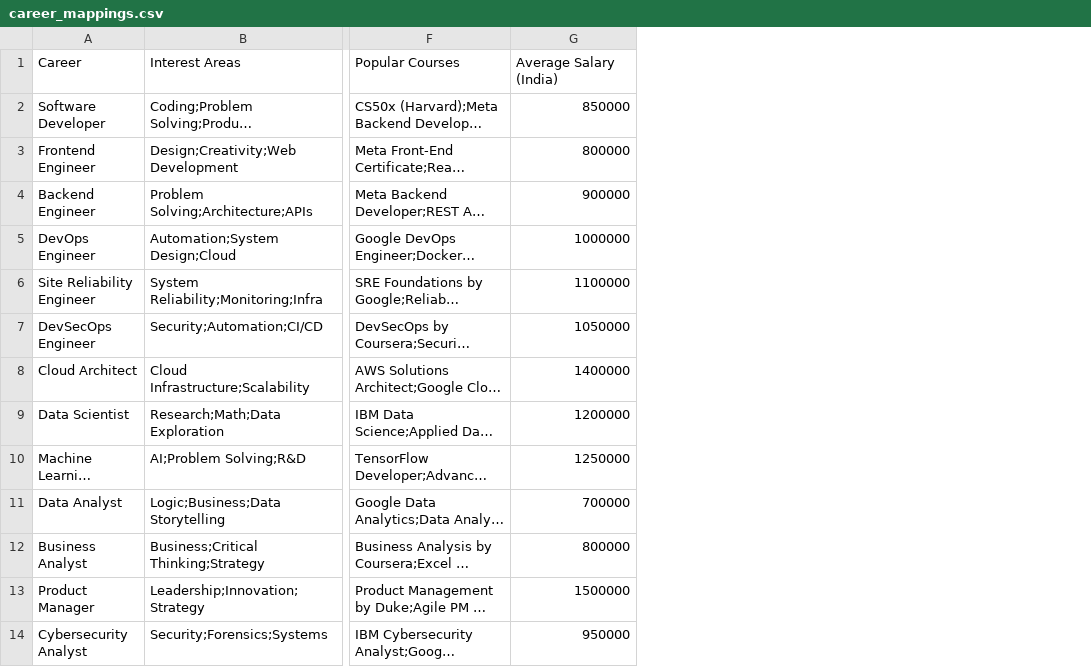
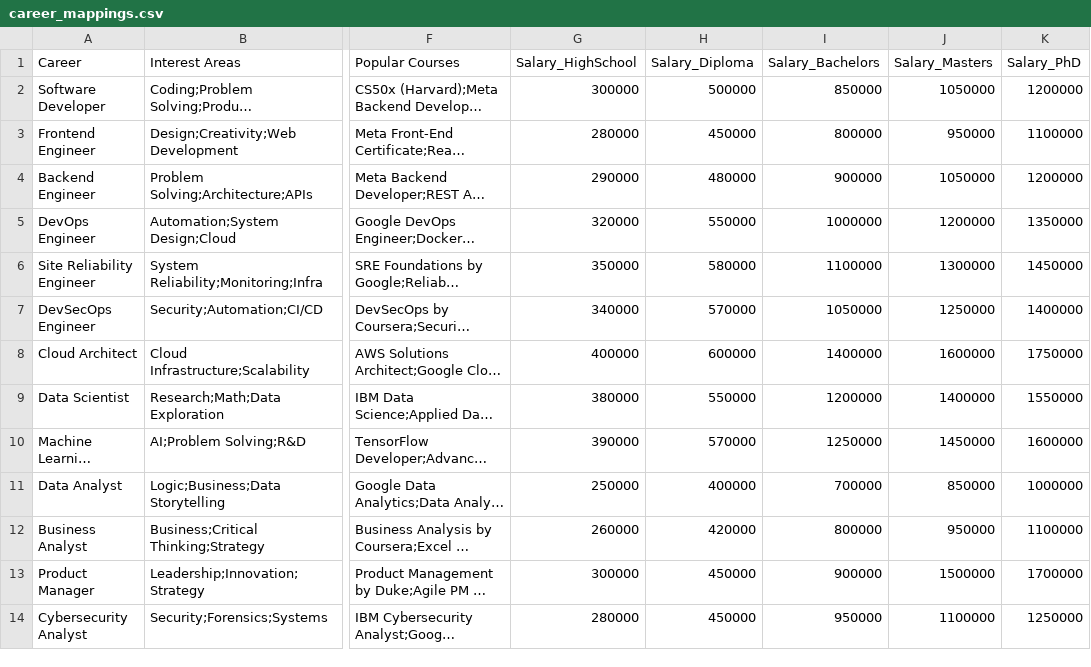
Before and after one commit to Esha130/Career_Prediction, a CSV file: career_mappings.csv, drawn as a sheet; only a part is shown, gaps mark what is left out; long unchanged cells end in …; addresses are those after the commit; the diff names each change by its address in the sheet, - before the commit and + after, or states it on an @@ line.

Commit message:
Update career_mappings.csv

```diff
--- a/career_mappings.csv
+++ b/career_mappings.csv
+column G (Salary_HighSchool), rows 2-14: 300000 | 280000 | 290000 | 320000 | 350000 | 340000 | 400000 | 380000 | 390000 | 250000 | 260000 | 300000 | 280000
+column H (Salary_Diploma), rows 2-14: 500000 | 450000 | 480000 | 550000 | 580000 | 570000 | 600000 | 550000 | 570000 | 400000 | 420000 | 450000 | 450000
+column J (Salary_Masters), rows 2-14: 1050000 | 950000 | 1050000 | 1200000 | 1300000 | 1250000 | 1600000 | 1400000 | 1450000 | 850000 | 950000 | 1500000 | 1100000
+column K (Salary_PhD), rows 2-14: 1200000 | 1100000 | 1200000 | 1350000 | 1450000 | 1400000 | 1750000 | 1550000 | 1600000 | 1000000 | 1100000 | 1700000 | 1250000
-I1: Average Salary (India)
+I1: Salary_Bachelors
-I13 (Salary_Bachelors): 1500000
+I13 (Salary_Bachelors): 900000
```
